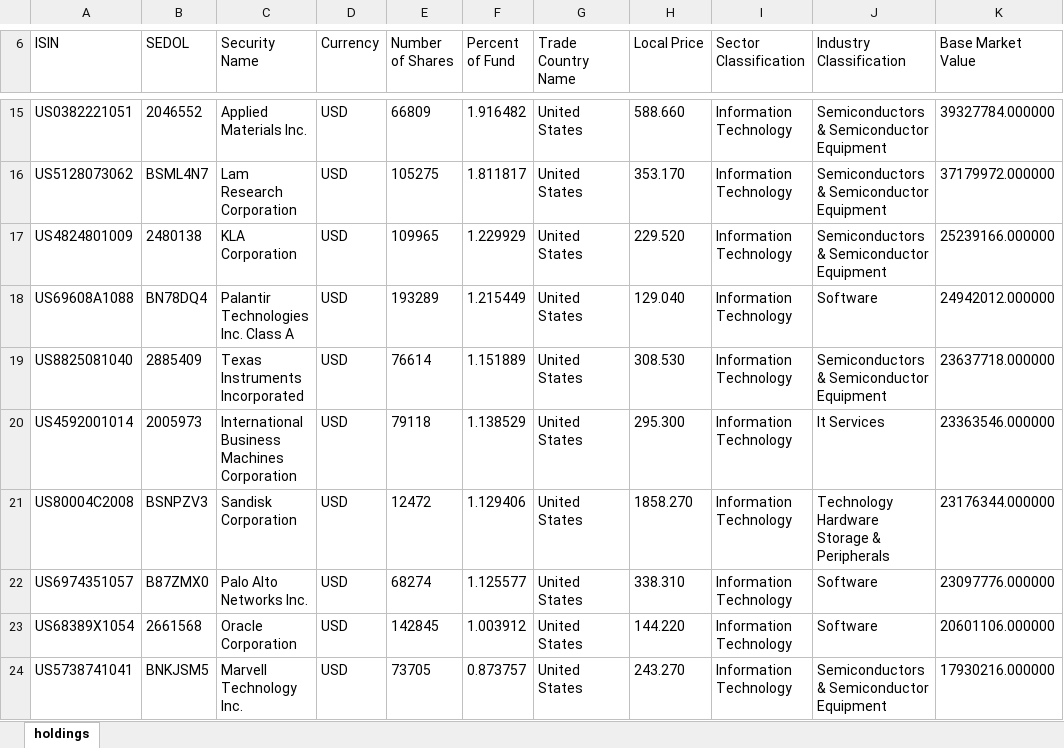
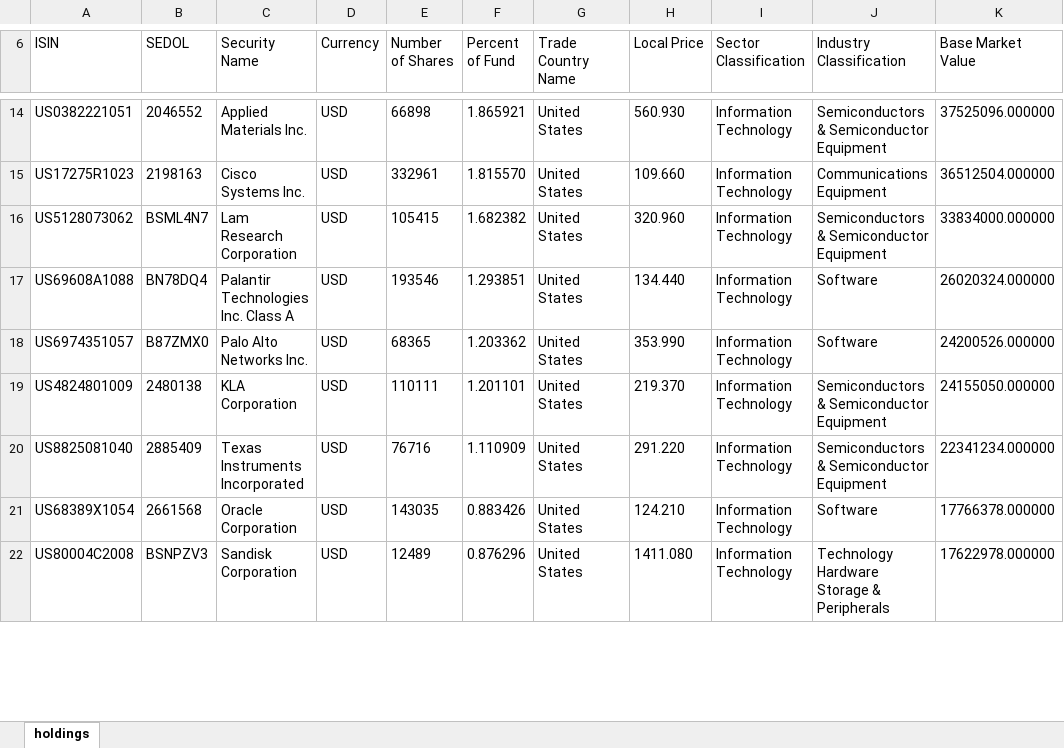
Before and after one commit to ahsub/ko-aggregator, an Excel workbook: data/holdings_XLK.xlsx, sheet holdings, drawn as a sheet; only a part is shown, gaps mark what is left out; values as stored, in another font and other column widths than the file's, no borders; removed rows and columns are numbered as before the commit, all else as after; the diff covers the shown part only; the diff names each change by its address in the sheet, - before the commit and + after, or states it on an @@ line.

Commit message:
holdings_XLK.xlsx: EMEA UCITS Proxy (XLK) — 19.07.2026

```diff
--- a/data/holdings_XLK.xlsx (sheet holdings)
+++ b/data/holdings_XLK.xlsx (sheet holdings)
-E14 (Number of Shares): 66809
+E14 (Number of Shares): 66898
-F14 (Percent of Fund): 1.916482
+F14 (Percent of Fund): 1.865921
-H14 (Local Price): 588.660
+H14 (Local Price): 560.930
-K14 (Base Market Value): 39327784.000000
+K14 (Base Market Value): 37525096.000000
+row 15: US17275R1023 | 2198163 | Cisco Systems Inc. | USD | 332961 | 1.815570 | United States | 109.660 | Information Technology | Communications Equipment | 36512504.000000
-E16 (Number of Shares): 105275
+E16 (Number of Shares): 105415
-F16 (Percent of Fund): 1.811817
+F16 (Percent of Fund): 1.682382
-H16 (Local Price): 353.170
+H16 (Local Price): 320.960
-K16 (Base Market Value): 37179972.000000
+K16 (Base Market Value): 33834000.000000
-row 17: US4824801009 | 2480138 | KLA Corporation | USD | 109965 | 1.229929 | United States | 229.520 | Information Technology | Semiconductors & Semiconductor Equipment | 25239166.000000
-E17 (Number of Shares): 193289
+E17 (Number of Shares): 193546
-F17 (Percent of Fund): 1.215449
+F17 (Percent of Fund): 1.293851
-H17 (Local Price): 129.040
+H17 (Local Price): 134.440
-K17 (Base Market Value): 24942012.000000
+K17 (Base Market Value): 26020324.000000
-row 19: US8825081040 | 2885409 | Texas Instruments Incorporated | USD | 76614 | 1.151889 | United States | 308.530 | Information Technology | Semiconductors & Semiconductor Equipment | 23637718.000000
-row 20: US4592001014 | 2005973 | International Business Machines Corporation | USD | 79118 | 1.138529 | United States | 295.300 | Information Technology | It Services | 23363546.000000
-row 21: US80004C2008 | BSNPZV3 | Sandisk Corporation | USD | 12472 | 1.129406 | United States | 1858.270 | Information Technology | Technology Hardware Storage & Peripherals | 23176344.000000
-E18 (Number of Shares): 68274
+E18 (Number of Shares): 68365
-F18 (Percent of Fund): 1.125577
+F18 (Percent of Fund): 1.203362
-H18 (Local Price): 338.310
+H18 (Local Price): 353.990
-K18 (Base Market Value): 23097776.000000
+K18 (Base Market Value): 24200526.000000
+row 19: US4824801009 | 2480138 | KLA Corporation | USD | 110111 | 1.201101 | United States | 219.370 | Information Technology | Semiconductors & Semiconductor Equipment | 24155050.000000
+row 20: US8825081040 | 2885409 | Texas Instruments Incorporated | USD | 76716 | 1.110909 | United States | 291.220 | Information Technology | Semiconductors & Semiconductor Equipment | 22341234.000000
-E21 (Number of Shares): 142845
+E21 (Number of Shares): 143035
-F21 (Percent of Fund): 1.003912
+F21 (Percent of Fund): 0.883426
-H21 (Local Price): 144.220
+H21 (Local Price): 124.210
-K21 (Base Market Value): 20601106.000000
+K21 (Base Market Value): 17766378.000000
-row 24: US5738741041 | BNKJSM5 | Marvell Technology Inc. | USD | 73705 | 0.873757 | United States | 243.270 | Information Technology | Semiconductors & Semiconductor Equipment | 17930216.000000
+row 22: US80004C2008 | BSNPZV3 | Sandisk Corporation | USD | 12489 | 0.876296 | United States | 1411.080 | Information Technology | Technology Hardware Storage & Peripherals | 17622978.000000
```
Also changed, not shown: 21 added rows, 20 removed rows and 182 edited cells elsewhere in this sheet.
